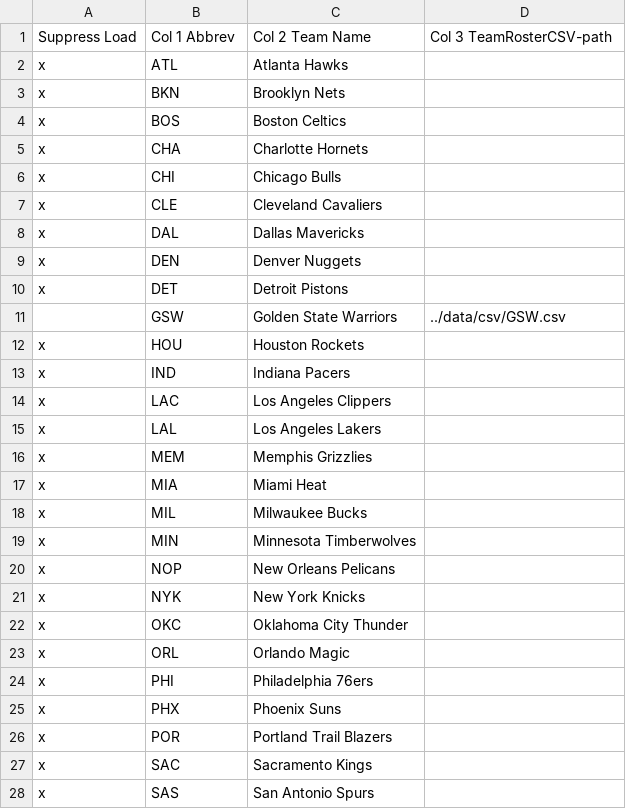
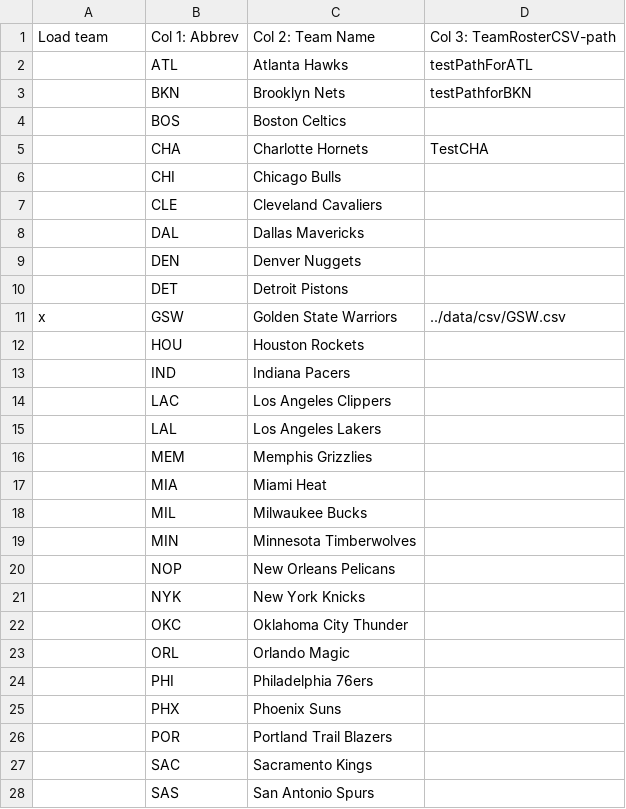
Before and after one commit to bwduff/whoTheyPlayFor-game, a CSV file: data/csv/LeagueRosterPullTest.csv, drawn as a sheet; only a part is shown; the diff covers the shown part only.

Commit message:
Basic CSV reading implemented. Test & debug of mechanism underway.

```diff
--- a/data/csv/LeagueRosterPullTest.csv
+++ b/data/csv/LeagueRosterPullTest.csv
@@ -1,28 +1,28 @@
-Suppress Load,Col 1 Abbrev,Col 2 Team Name,Col 3 TeamRosterCSV-path
-x,ATL,Atlanta Hawks,
-x,BKN,Brooklyn Nets,
-x,BOS,Boston Celtics,
-x,CHA,Charlotte Hornets,
-x,CHI,Chicago Bulls,
-x,CLE,Cleveland Cavaliers,
-x,DAL,Dallas Mavericks,
-x,DEN,Denver Nuggets,
-x,DET,Detroit Pistons,
-,GSW,Golden State Warriors,../data/csv/GSW.csv
-x,HOU,Houston Rockets,
-x,IND,Indiana Pacers,
-x,LAC,Los Angeles Clippers,
-x,LAL,Los Angeles Lakers,
-x,MEM,Memphis Grizzlies,
-x,MIA,Miami Heat,
-x,MIL,Milwaukee Bucks,
-x,MIN,Minnesota Timberwolves,
-x,NOP,New Orleans Pelicans,
-x,NYK,New York Knicks,
-x,OKC,Oklahoma City Thunder,
-x,ORL,Orlando Magic,
-x,PHI,Philadelphia 76ers,
-x,PHX,Phoenix Suns,
-x,POR,Portland Trail Blazers,
-x,SAC,Sacramento Kings,
-x,SAS,San Antonio Spurs,
+Load team,Col 1: Abbrev,Col 2: Team Name,Col 3: TeamRosterCSV-path
+,ATL,Atlanta Hawks,testPathForATL
+,BKN,Brooklyn Nets,testPathforBKN
+,BOS,Boston Celtics,
+,CHA,Charlotte Hornets,TestCHA
+,CHI,Chicago Bulls,
+,CLE,Cleveland Cavaliers,
+,DAL,Dallas Mavericks,
+,DEN,Denver Nuggets,
+,DET,Detroit Pistons,
+x,GSW,Golden State Warriors,../data/csv/GSW.csv
+,HOU,Houston Rockets,
+,IND,Indiana Pacers,
+,LAC,Los Angeles Clippers,
+,LAL,Los Angeles Lakers,
+,MEM,Memphis Grizzlies,
+,MIA,Miami Heat,
+,MIL,Milwaukee Bucks,
+,MIN,Minnesota Timberwolves,
+,NOP,New Orleans Pelicans,
+,NYK,New York Knicks,
+,OKC,Oklahoma City Thunder,
+,ORL,Orlando Magic,
+,PHI,Philadelphia 76ers,
+,PHX,Phoenix Suns,
+,POR,Portland Trail Blazers,
+,SAC,Sacramento Kings,
+,SAS,San Antonio Spurs,
```
Also changed, not shown: 3 edited cells elsewhere in this file, 3 other files.
